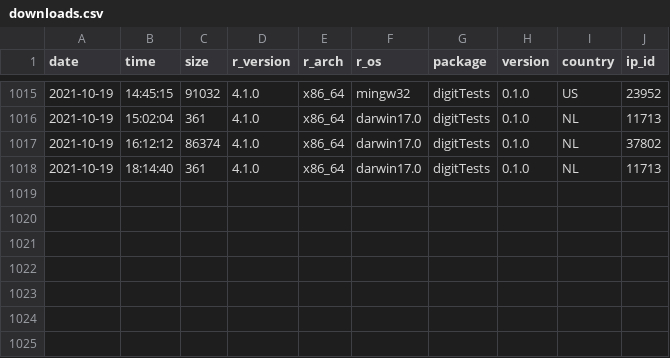
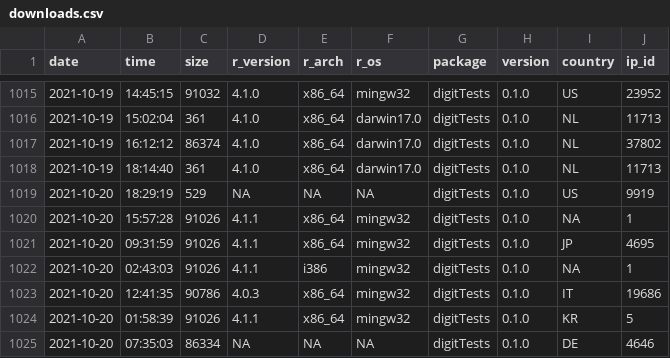
Before and after one commit to koenderks/digitTests, a CSV file: man/figures/readme/worldmap/downloads.csv, drawn as a sheet; only a part is shown, gaps mark what is left out.

```diff
--- a/man/figures/readme/worldmap/downloads.csv
+++ b/man/figures/readme/worldmap/downloads.csv
@@ -1018 +1018,8 @@
 "2021-10-19","18:14:40",361,"4.1.0","x86_64","darwin17.0","digitTests","0.1.0","NL",11713
+"2021-10-20","18:29:19",529,NA,NA,NA,"digitTests","0.1.0","US",9919
+"2021-10-20","15:57:28",91026,"4.1.1","x86_64","mingw32","digitTests","0.1.0",NA,1
+"2021-10-20","09:31:59",91026,"4.1.1","x86_64","mingw32","digitTests","0.1.0","JP",4695
+"2021-10-20","02:43:03",91026,"4.1.1","i386","mingw32","digitTests","0.1.0",NA,1
+"2021-10-20","12:41:35",90786,"4.0.3","x86_64","mingw32","digitTests","0.1.0","IT",19686
+"2021-10-20","01:58:39",91026,"4.1.1","x86_64","mingw32","digitTests","0.1.0","KR",5
+"2021-10-20","07:35:03",86334,NA,NA,NA,"digitTests","0.1.0","DE",4646
```
Also changed, not shown: 2 other files.
